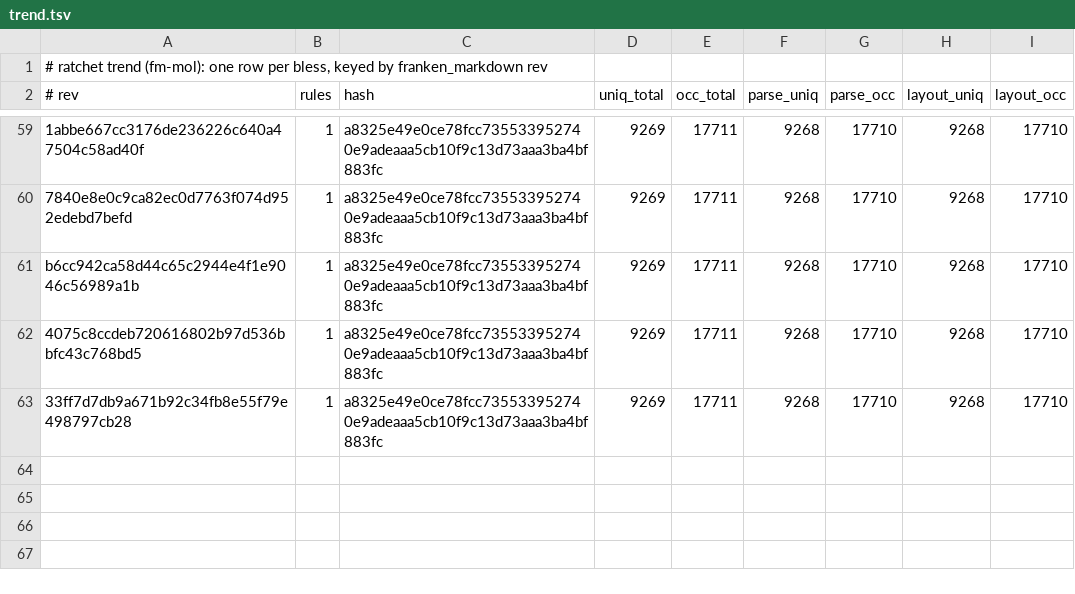
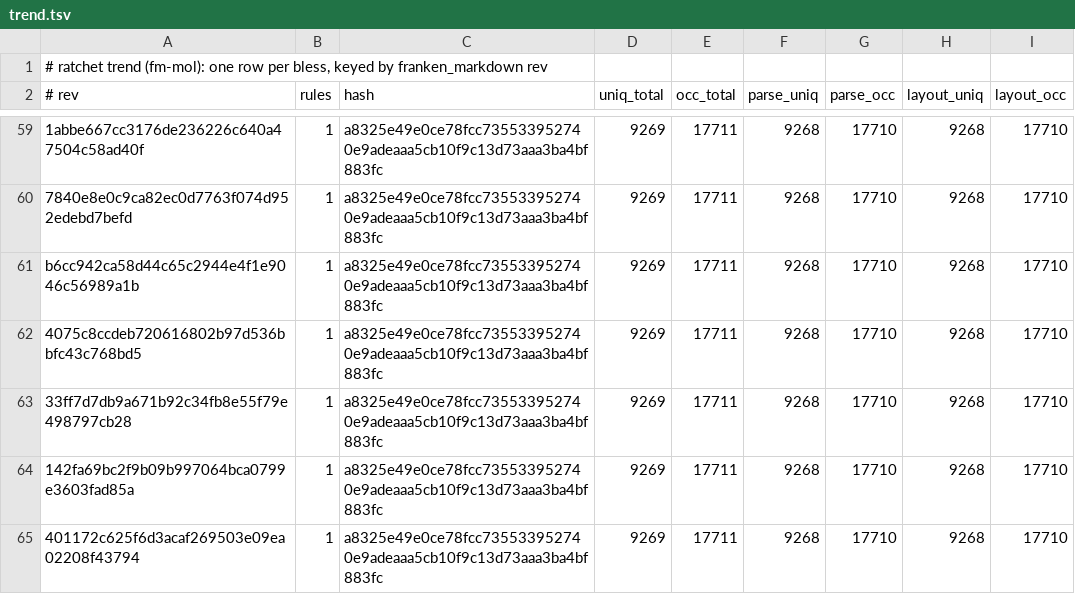
Before and after one commit to Dicklesworthstone/franken_manim, a TSV file: docs/ratchet/trend.tsv, drawn as a sheet; only a part is shown, gaps mark what is left out; the diff names each change by its address in the sheet, - before the commit and + after, or states it on an @@ line.

Commit message:
feat(tex): classify Reference preamble templates and pin franken_markdown 401172c
The native pack registry now names all 58 pinned Reference templates from one
runtime table. Supported names still resolve to a native preamble. Host-font
and engine-only templates refuse by name, and each refusal cites its own row
in docs/python/native-tex-preambles.md. The documented table is generated
from those same classifications, so the resolver and the user docs cannot
drift. empty_ctex is an engine refusal, not a CJK pack.

basic and empty standalone templates keep the Reference paragraph: 345 pt
linewidth and three lines for the 100-word fixture, instead of inheriting
default-pack geometry.

Workspace pins, SUITE.lock, UPSTREAM_LEDGER, the font bundle, ratchet rows,
and the conformance perf constant move together from franken_markdown
33ff7d7d to 401172c625f6. The suite narrative keeps the published math line
through the boxed-display candidate 7840e8e0. The wasm audit records this
working-tree pin on main b7d4c675: locked tree, WASM build, and Node smoke
exit 0, then the package command still fails 1,021,980 > 514,521 bytes and
the raw artifact still fails 1,376,357 > 703,695 bytes. fm-8j70 stays open.
No size budget was changed.

Bead evidence for this pin and the surrounding reviews is the next commit.

```diff
--- a/docs/ratchet/trend.tsv
+++ b/docs/ratchet/trend.tsv
+row 64: 142fa69bc2f9b09b997064bca0799e3603fad85a | 1 | a8325e49e0ce78fcc735533952740e9adeaaa5cb10f9c13d73aaa3ba4bf883fc | 9269 | 17711 | 9268 | 17710 | 9268 | 17710
+row 65: 401172c625f6d3acaf269503e09ea02208f43794 | 1 | a8325e49e0ce78fcc735533952740e9adeaaa5cb10f9c13d73aaa3ba4bf883fc | 9269 | 17711 | 9268 | 17710 | 9268 | 17710
```
Also changed, not shown: docs/ratchet/baseline.tsv, 16 other files.
